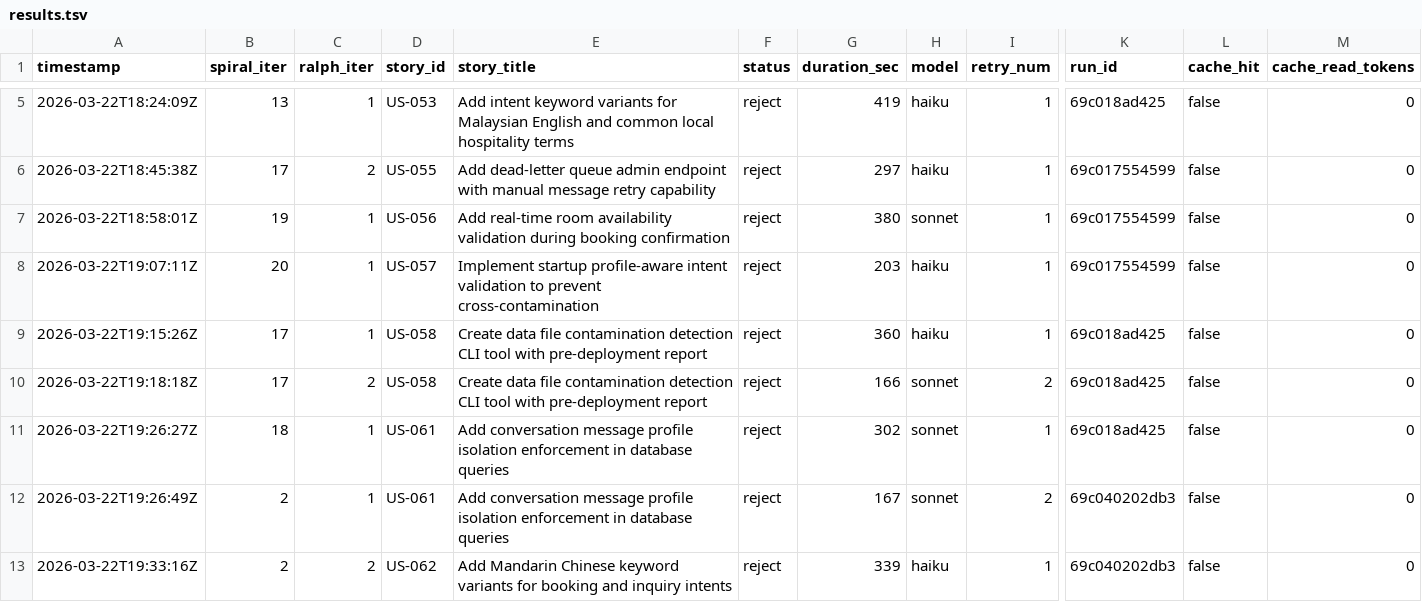
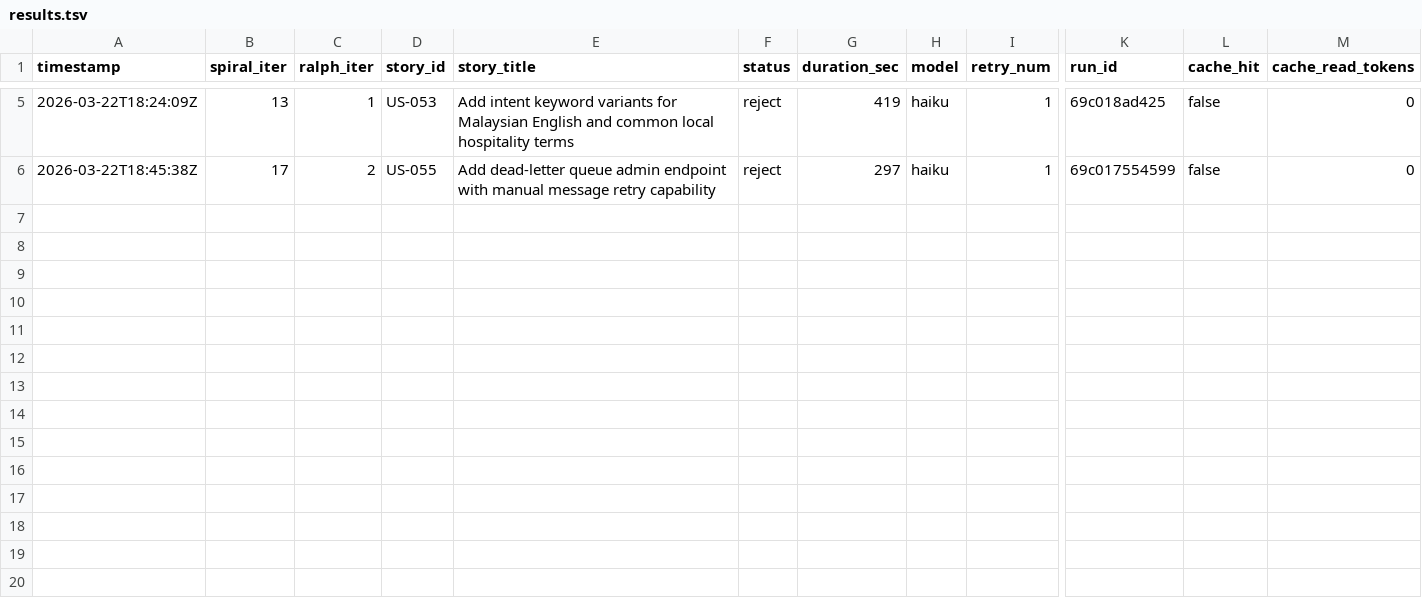
Before and after one commit to wenjyue84/rainbow-ai, a TSV file: results.tsv, drawn as a sheet; only a part is shown, gaps mark what is left out; rows hold the shown columns only; the diff names each change by its address in the sheet, - before the commit and + after, or states it on an @@ line.

```diff
--- a/results.tsv
+++ b/results.tsv
-row 7: 2026-03-22T18:58:01Z | 19 | 1 | US-056 | Add real-time room availability validation during booking confirmation | reject | 380 | sonnet | 1 | 69c017554599 | false | 0
-row 8: 2026-03-22T19:07:11Z | 20 | 1 | US-057 | Implement startup profile-aware intent validation to prevent cross-contamination | reject | 203 | haiku | 1 | 69c017554599 | false | 0
-row 9: 2026-03-22T19:15:26Z | 17 | 1 | US-058 | Create data file contamination detection CLI tool with pre-deployment report | reject | 360 | haiku | 1 | 69c018ad425 | false | 0
-row 10: 2026-03-22T19:18:18Z | 17 | 2 | US-058 | Create data file contamination detection CLI tool with pre-deployment report | reject | 166 | sonnet | 2 | 69c018ad425 | false | 0
-row 11: 2026-03-22T19:26:27Z | 18 | 1 | US-061 | Add conversation message profile isolation enforcement in database queries | reject | 302 | sonnet | 1 | 69c018ad425 | false | 0
-row 12: 2026-03-22T19:26:49Z | 2 | 1 | US-061 | Add conversation message profile isolation enforcement in database queries | reject | 167 | sonnet | 2 | 69c040202db3 | false | 0
-row 13: 2026-03-22T19:33:16Z | 2 | 2 | US-062 | Add Mandarin Chinese keyword variants for booking and inquiry intents | reject | 339 | haiku | 1 | 69c040202db3 | false | 0
```
Also changed, not shown: 9 other files.
